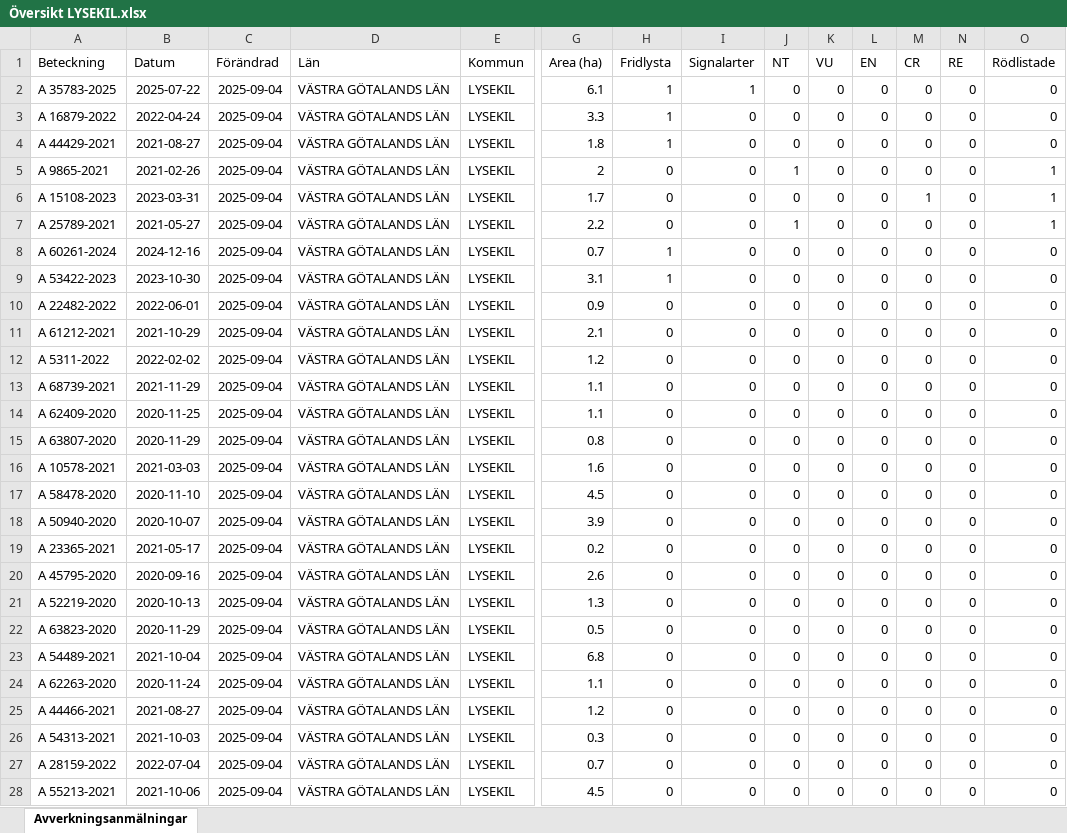
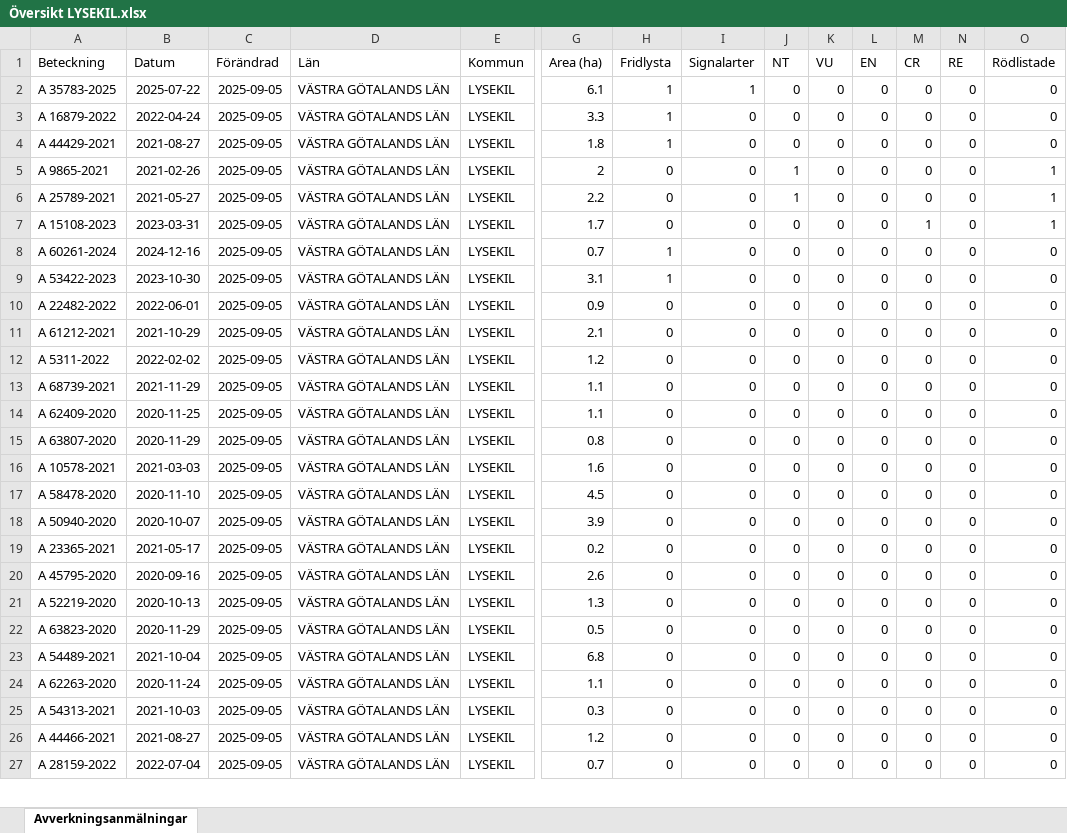
Before and after one commit to klasma/Logging_1484, an Excel workbook: Översikt LYSEKIL.xlsx, sheet Avverkningsanmälningar, drawn as a sheet; only a part is shown, gaps mark what is left out; values as stored, in another font and other column widths than the file's, no borders; removed rows and columns are numbered as before the commit, all else as after; rows hold the shown columns only; the diff covers the shown part only; the diff names each change by its address in the sheet, - before the commit and + after, or states it on an @@ line.

```diff
--- a/Översikt LYSEKIL.xlsx (sheet Avverkningsanmälningar)
+++ b/Översikt LYSEKIL.xlsx (sheet Avverkningsanmälningar)
-C2:C5 (Förändrad): 2025-09-04
+C2:C5 (Förändrad): 2025-09-05
-row 6: A 15108-2023 | 2023-03-31 | 2025-09-04 | VÄSTRA GÖTALANDS LÄN | LYSEKIL | 1.7 | 0 | 0 | 0 | 0 | 0 | 1 | 0 | 1
-C6 (Förändrad): 2025-09-04
+C6 (Förändrad): 2025-09-05
+row 7: A 15108-2023 | 2023-03-31 | 2025-09-05 | VÄSTRA GÖTALANDS LÄN | LYSEKIL | 1.7 | 0 | 0 | 0 | 0 | 0 | 1 | 0 | 1
-C8:C24 (Förändrad): 2025-09-04
+C8:C24 (Förändrad): 2025-09-05
-row 25: A 44466-2021 | 2021-08-27 | 2025-09-04 | VÄSTRA GÖTALANDS LÄN | LYSEKIL | 1.2 | 0 | 0 | 0 | 0 | 0 | 0 | 0 | 0
-C25 (Förändrad): 2025-09-04
+C25 (Förändrad): 2025-09-05
+row 26: A 44466-2021 | 2021-08-27 | 2025-09-05 | VÄSTRA GÖTALANDS LÄN | LYSEKIL | 1.2 | 0 | 0 | 0 | 0 | 0 | 0 | 0 | 0
-C27 (Förändrad): 2025-09-04
+C27 (Förändrad): 2025-09-05
-row 28: A 55213-2021 | 2021-10-06 | 2025-09-04 | VÄSTRA GÖTALANDS LÄN | LYSEKIL | 4.5 | 0 | 0 | 0 | 0 | 0 | 0 | 0 | 0
```
Also changed, not shown: 19 added rows, 18 removed rows and 121 edited cells elsewhere in this sheet, artfynd/A 15108-2023 artfynd.xlsx, artfynd/A 35783-2025 artfynd.xlsx, 40 other files.
